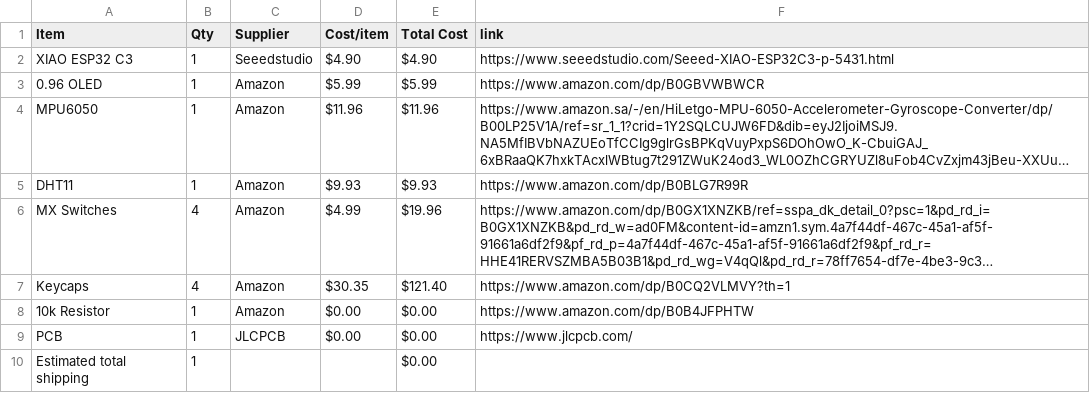
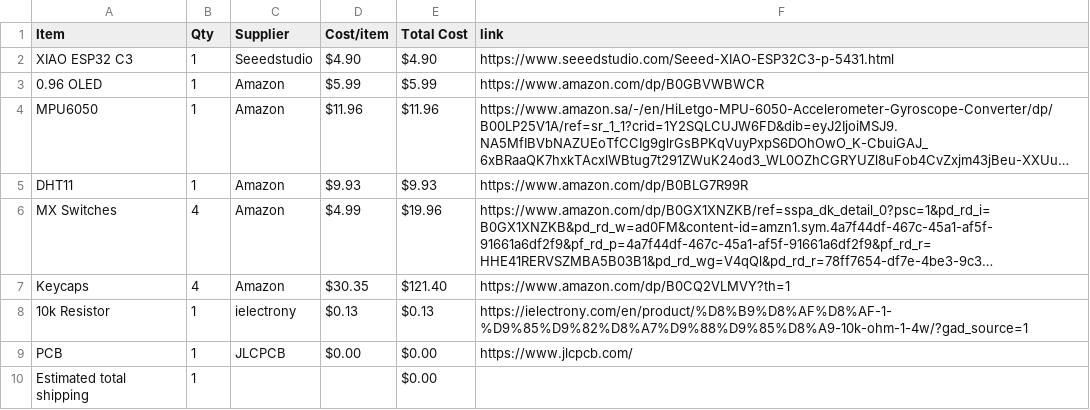
Before and after one commit to salimtamer/startbee, a CSV file: BOM.csv, drawn as a sheet; long unchanged cells end in …; the diff names each change by its address in the sheet, - before the commit and + after, or states it on an @@ line.

Commit message:
Sync Starbie from Half Life

```diff
--- a/BOM.csv
+++ b/BOM.csv
-C8 (Supplier): Amazon
+C8 (Supplier): ielectrony
-D8 (Cost/item): $0.00
+D8 (Cost/item): $0.13
-E8 (Total Cost): $0.00
+E8 (Total Cost): $0.13
-F8 (link): https://www.amazon.com/dp/B0B4JFPHTW
+F8 (link): https://ielectrony.com/en/product/%D8%B9%D8%AF%D8%AF-1-%D9%85%D9%82%D8%A7%D9%88%D9%85%D8%A9-10k-ohm-1-4w/?gad_source=1
```
